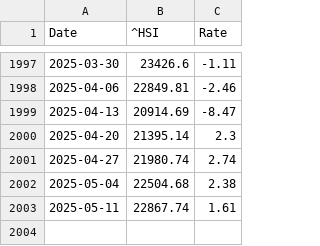
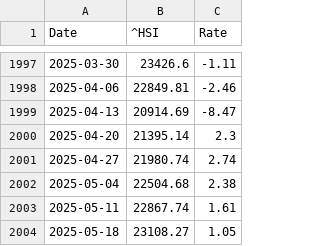
Before and after one commit to LuckyCurve/principles-of-economics, a CSV file: data/csv/hsi_weekly_change.csv, drawn as a sheet; only a part is shown, gaps mark what is left out; the diff names each change by its address in the sheet, - before the commit and + after, or states it on an @@ line.

```diff
--- a/data/csv/hsi_weekly_change.csv
+++ b/data/csv/hsi_weekly_change.csv
+row 2004: 2025-05-18 | 23108.27 | 1.05
```
Also changed, not shown: data/csv/hsi_monthly_change.csv, data/csv/nasdaq_monthly_change.csv, 4 other files.
